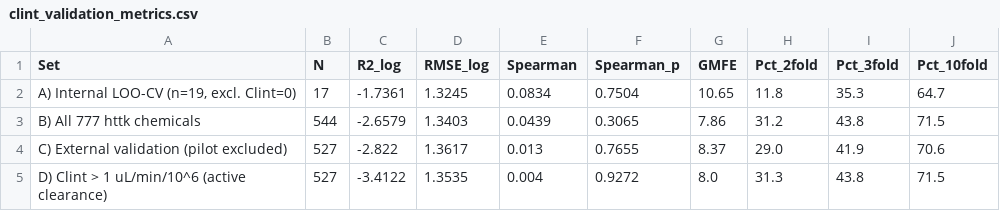
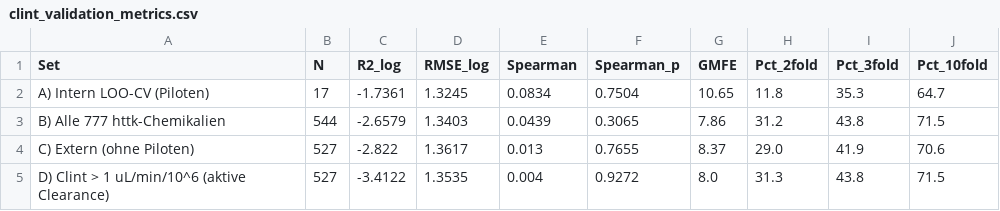
Before and after one commit to Malaz-al-Mahdi/hybrid-ai-pbtk, a CSV file: results/clint_validation_metrics.csv, drawn as a sheet.

```diff
--- a/results/clint_validation_metrics.csv
+++ b/results/clint_validation_metrics.csv
@@ -1,5 +1,5 @@
 Set,N,R2_log,RMSE_log,Spearman,Spearman_p,GMFE,Pct_2fold,Pct_3fold,Pct_10fold
-"A) Internal LOO-CV (n=19, excl. Clint=0)",17,-1.7361,1.3245,0.0834,0.7504,10.65,11.8,35.3,64.7
-B) All 777 httk chemicals,544,-2.6579,1.3403,0.0439,0.3065,7.86,31.2,43.8,71.5
-C) External validation (pilot excluded),527,-2.822,1.3617,0.013,0.7655,8.37,29.0,41.9,70.6
-D) Clint > 1 uL/min/10^6 (active clearance),527,-3.4122,1.3535,0.004,0.9272,8.0,31.3,43.8,71.5
+A) Intern LOO-CV (Piloten),17,-1.7361,1.3245,0.0834,0.7504,10.65,11.8,35.3,64.7
+B) Alle 777 httk-Chemikalien,544,-2.6579,1.3403,0.0439,0.3065,7.86,31.2,43.8,71.5
+C) Extern (ohne Piloten),527,-2.822,1.3617,0.013,0.7655,8.37,29.0,41.9,70.6
+D) Clint > 1 uL/min/10^6 (aktive Clearance),527,-3.4122,1.3535,0.004,0.9272,8.0,31.3,43.8,71.5
```
Also changed, not shown: data/pilot_chemicals_imputed.csv, data/rf_clint_predictions.csv, 34 other files.
